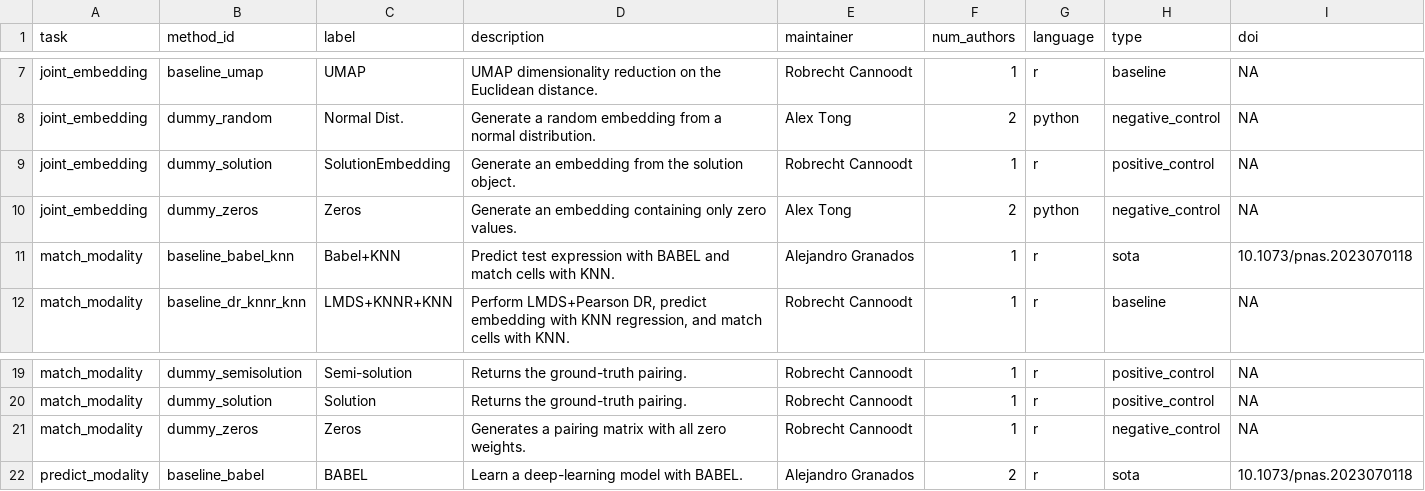
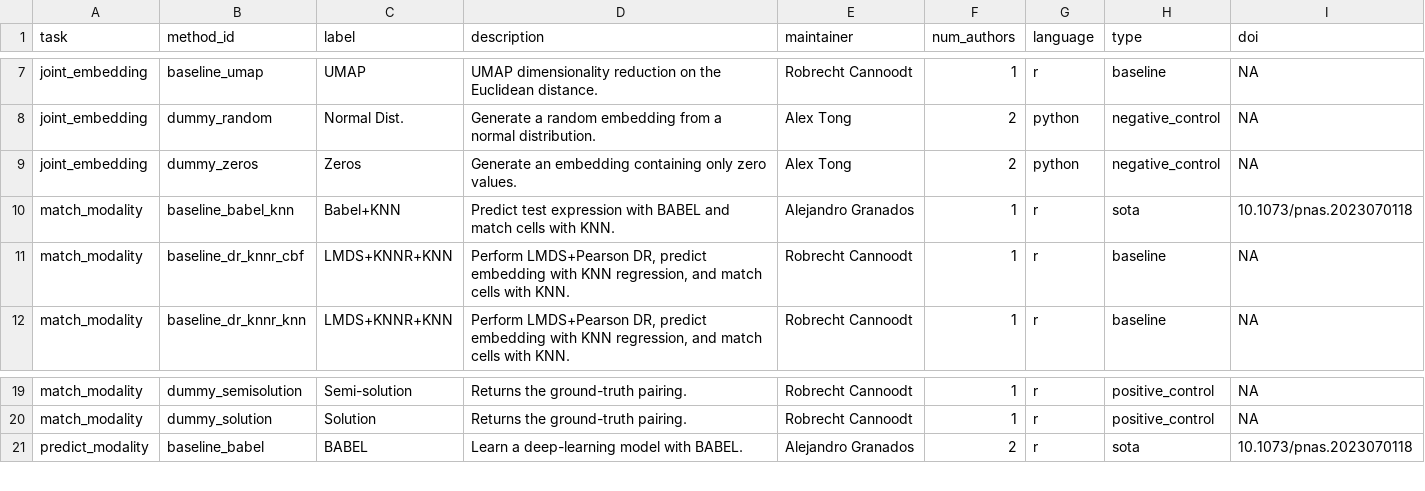
Before and after one commit to openproblems-bio/neurips2021_multimodal_viash, a TSV file: results/meta_methods.tsv, drawn as a sheet; only a part is shown, gaps mark what is left out; removed rows and columns are numbered as before the commit, all else as after; the diff names each change by its address in the sheet, - before the commit and + after, or states it on an @@ line.

```diff
--- a/results/meta_methods.tsv
+++ b/results/meta_methods.tsv
-row 9: joint_embedding | dummy_solution | SolutionEmbedding | Generate an embedding from the solution object. | Robrecht Cannoodt | 1 | r | positive_control | NA
+row 11: match_modality | baseline_dr_knnr_cbf | LMDS+KNNR+KNN | Perform LMDS+Pearson DR, predict embedding with KNN regression, and match cells with KNN. | Robrecht Cannoodt | 1 | r | baseline | NA
-row 21: match_modality | dummy_zeros | Zeros | Generates a pairing matrix with all zero weights. | Robrecht Cannoodt | 1 | r | negative_control | NA
```
Also changed, not shown: results/meta_datasets.tsv, results/meta_metrics.tsv.
